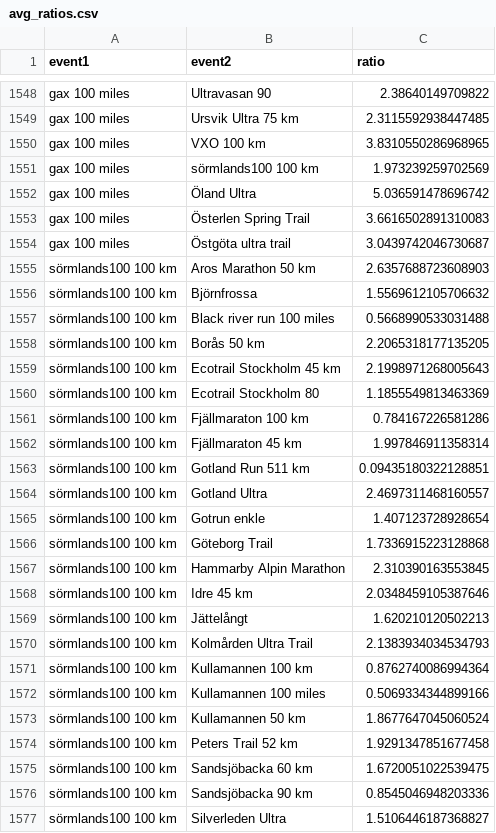
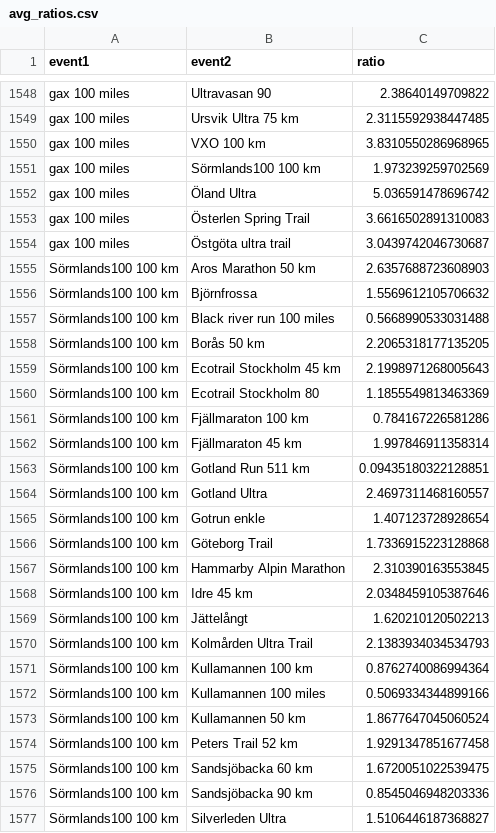
Before and after one commit to xlsrln/urtp, a CSV file: avg_ratios.csv, drawn as a sheet; only a part is shown, gaps mark what is left out; the diff covers the shown part only.

Commit message:
Update avg_ratios.csv

```diff
--- a/avg_ratios.csv
+++ b/avg_ratios.csv
@@ -1550,3 +1550,3 @@ gax 100 miles,Ursvik Ultra 75 km,2.3115592938447485
 gax 100 miles,VXO 100 km,3.8310550286968965
-gax 100 miles,sörmlands100 100 km,1.973239259702569
+gax 100 miles,Sörmlands100 100 km,1.973239259702569
 gax 100 miles,Öland Ultra,5.036591478696742
@@ -1554,24 +1554,24 @@ gax 100 miles,Österlen Spring Trail,3.6616502891310083
 gax 100 miles,Östgöta ultra trail,3.0439742046730687
-sörmlands100 100 km,Aros Marathon 50 km,2.6357688723608903
-sörmlands100 100 km,Björnfrossa,1.5569612105706632
-sörmlands100 100 km,Black river run 100 miles,0.5668990533031488
-sörmlands100 100 km,Borås 50 km,2.2065318177135205
-sörmlands100 100 km,Ecotrail Stockholm 45 km,2.1998971268005643
-sörmlands100 100 km,Ecotrail Stockholm 80,1.1855549813463369
-sörmlands100 100 km,Fjällmaraton 100 km,0.784167226581286
-sörmlands100 100 km,Fjällmaraton 45 km,1.997846911358314
-sörmlands100 100 km,Gotland Run 511 km,0.09435180322128851
-sörmlands100 100 km,Gotland Ultra,2.4697311468160557
-sörmlands100 100 km,Gotrun enkle,1.407123728928654
-sörmlands100 100 km,Göteborg Trail,1.7336915223128868
-sörmlands100 100 km,Hammarby Alpin Marathon,2.310390163553845
-sörmlands100 100 km,Idre 45 km,2.0348459105387646
-sörmlands100 100 km,Jättelångt,1.620210120502213
-sörmlands100 100 km,Kolmården Ultra Trail,2.1383934034534793
-sörmlands100 100 km,Kullamannen 100 km,0.8762740086994364
-sörmlands100 100 km,Kullamannen 100 miles,0.5069334344899166
-sörmlands100 100 km,Kullamannen 50 km,1.8677647045060524
-sörmlands100 100 km,Peters Trail 52 km,1.9291347851677458
-sörmlands100 100 km,Sandsjöbacka 60 km,1.6720051022539475
-sörmlands100 100 km,Sandsjöbacka 90 km,0.8545046948203336
-sörmlands100 100 km,Silverleden Ultra,1.5106446187368827
+Sörmlands100 100 km,Aros Marathon 50 km,2.6357688723608903
+Sörmlands100 100 km,Björnfrossa,1.5569612105706632
+Sörmlands100 100 km,Black river run 100 miles,0.5668990533031488
+Sörmlands100 100 km,Borås 50 km,2.2065318177135205
+Sörmlands100 100 km,Ecotrail Stockholm 45 km,2.1998971268005643
+Sörmlands100 100 km,Ecotrail Stockholm 80,1.1855549813463369
+Sörmlands100 100 km,Fjällmaraton 100 km,0.784167226581286
+Sörmlands100 100 km,Fjällmaraton 45 km,1.997846911358314
+Sörmlands100 100 km,Gotland Run 511 km,0.09435180322128851
+Sörmlands100 100 km,Gotland Ultra,2.4697311468160557
+Sörmlands100 100 km,Gotrun enkle,1.407123728928654
+Sörmlands100 100 km,Göteborg Trail,1.7336915223128868
+Sörmlands100 100 km,Hammarby Alpin Marathon,2.310390163553845
+Sörmlands100 100 km,Idre 45 km,2.0348459105387646
+Sörmlands100 100 km,Jättelångt,1.620210120502213
+Sörmlands100 100 km,Kolmården Ultra Trail,2.1383934034534793
+Sörmlands100 100 km,Kullamannen 100 km,0.8762740086994364
+Sörmlands100 100 km,Kullamannen 100 miles,0.5069334344899166
+Sörmlands100 100 km,Kullamannen 50 km,1.8677647045060524
+Sörmlands100 100 km,Peters Trail 52 km,1.9291347851677458
+Sörmlands100 100 km,Sandsjöbacka 60 km,1.6720051022539475
+Sörmlands100 100 km,Sandsjöbacka 90 km,0.8545046948203336
+Sörmlands100 100 km,Silverleden Ultra,1.5106446187368827
```
Also changed, not shown: 56 edited cells elsewhere in this file.
